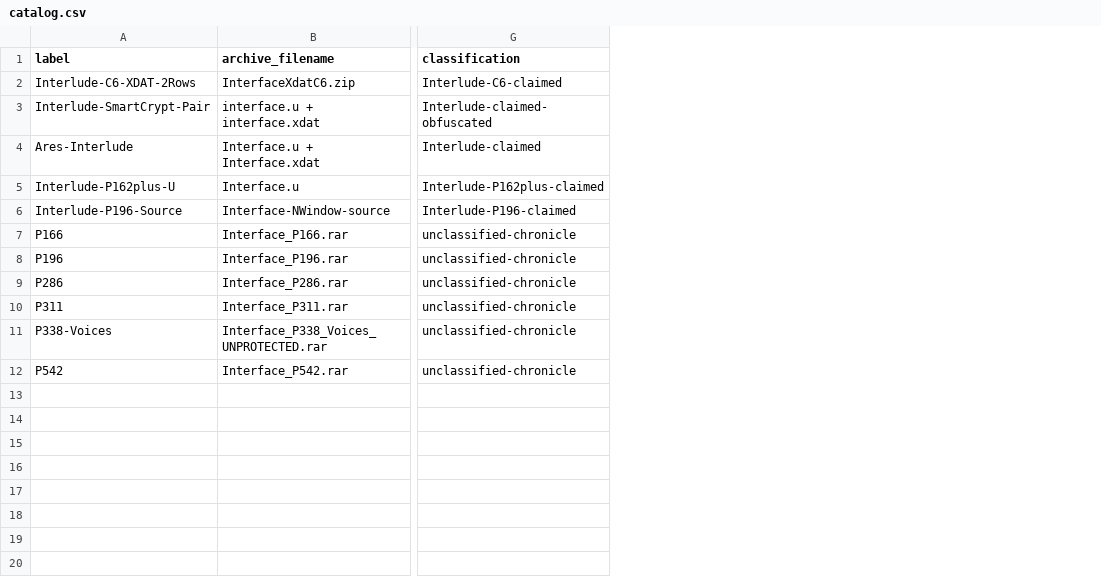
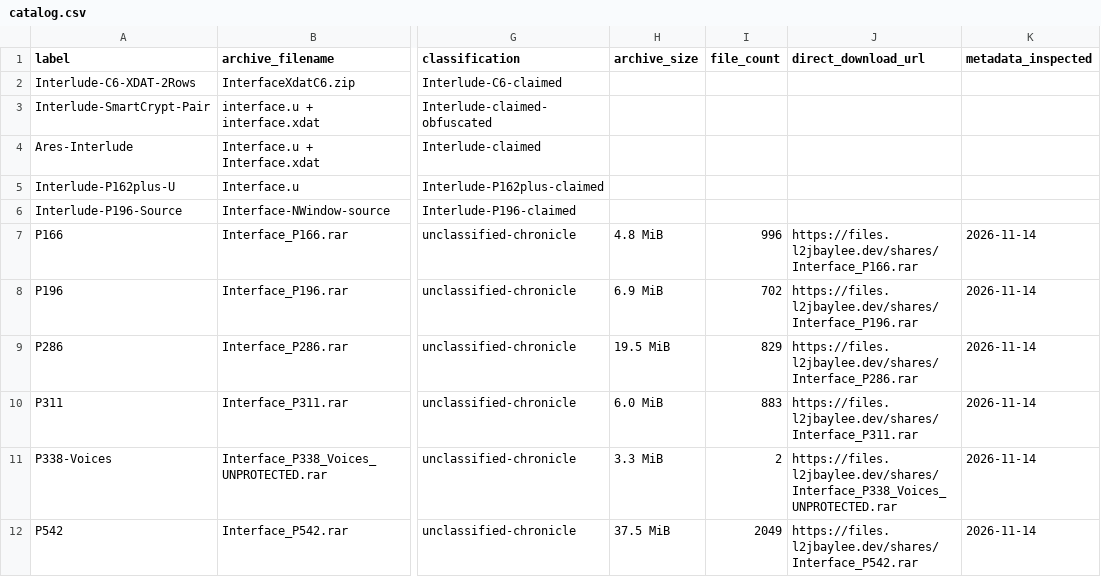
Before and after one commit to Methos48/Methos, a CSV file: reference-data/interfaces/catalog.csv, drawn as a sheet; only a part is shown, gaps mark what is left out; the diff names each change by its address in the sheet, - before the commit and + after, or states it on an @@ line.

Commit message:
Add verified archive metadata and direct download URLs

```diff
--- a/reference-data/interfaces/catalog.csv
+++ b/reference-data/interfaces/catalog.csv
+column H (archive_size), rows 7-12: 4.8 MiB | 6.9 MiB | 19.5 MiB | 6.0 MiB | 3.3 MiB | 37.5 MiB
+column I (file_count), rows 7-12: 996 | 702 | 829 | 883 | 2 | 2049
+column J (direct_download_url), rows 7-12: https://files.l2jbaylee.dev/shares/Interface_P166.rar | https://files.l2jbaylee.dev/shares/Interface_P196.rar | https://files.l2jbaylee.dev/shares/Interface_P286.rar | https://files.l2jbaylee.dev/shares/Interface_P311.rar | https://files.l2jbaylee.dev/shares/Interface_P338_Voices_UNPROTECTED.rar | https://files.l2jbaylee.dev/shares/Interface_P542.rar
+column K (metadata_inspected), rows 7-12: all 2026-11-14
```
